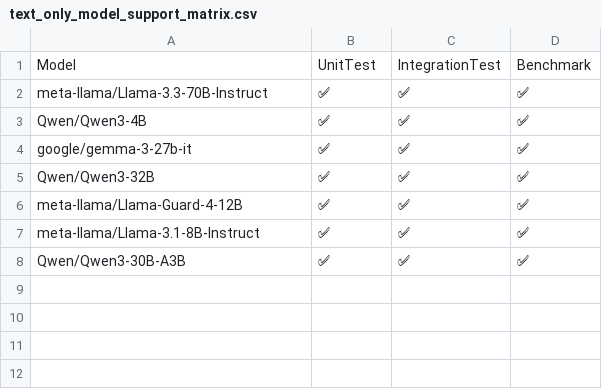
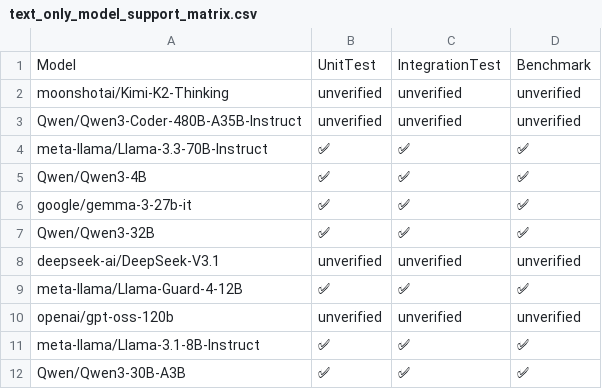
Before and after one commit to inkitori/claude-deepseek-v4, a CSV file: support_matrices/text_only_model_support_matrix.csv, drawn as a sheet.

Commit message:
update support matrices (#1378)
Signed-off-by: Teresa Chen <boe20211@gmail.com>

```diff
--- a/support_matrices/text_only_model_support_matrix.csv
+++ b/support_matrices/text_only_model_support_matrix.csv
@@ -1,2 +1,4 @@
 Model,UnitTest,IntegrationTest,Benchmark
+"moonshotai/Kimi-K2-Thinking",unverified,unverified,unverified
+"Qwen/Qwen3-Coder-480B-A35B-Instruct",unverified,unverified,unverified
 "meta-llama/Llama-3.3-70B-Instruct",✅,✅,✅
@@ -5,3 +7,5 @@ Model,UnitTest,IntegrationTest,Benchmark
 "Qwen/Qwen3-32B",✅,✅,✅
+"deepseek-ai/DeepSeek-V3.1",unverified,unverified,unverified
 "meta-llama/Llama-Guard-4-12B",✅,✅,✅
+"openai/gpt-oss-120b",unverified,unverified,unverified
 "meta-llama/Llama-3.1-8B-Instruct",✅,✅,✅
```
Also changed, not shown: support_matrices/feature_support_matrix.csv, 2 other files.
